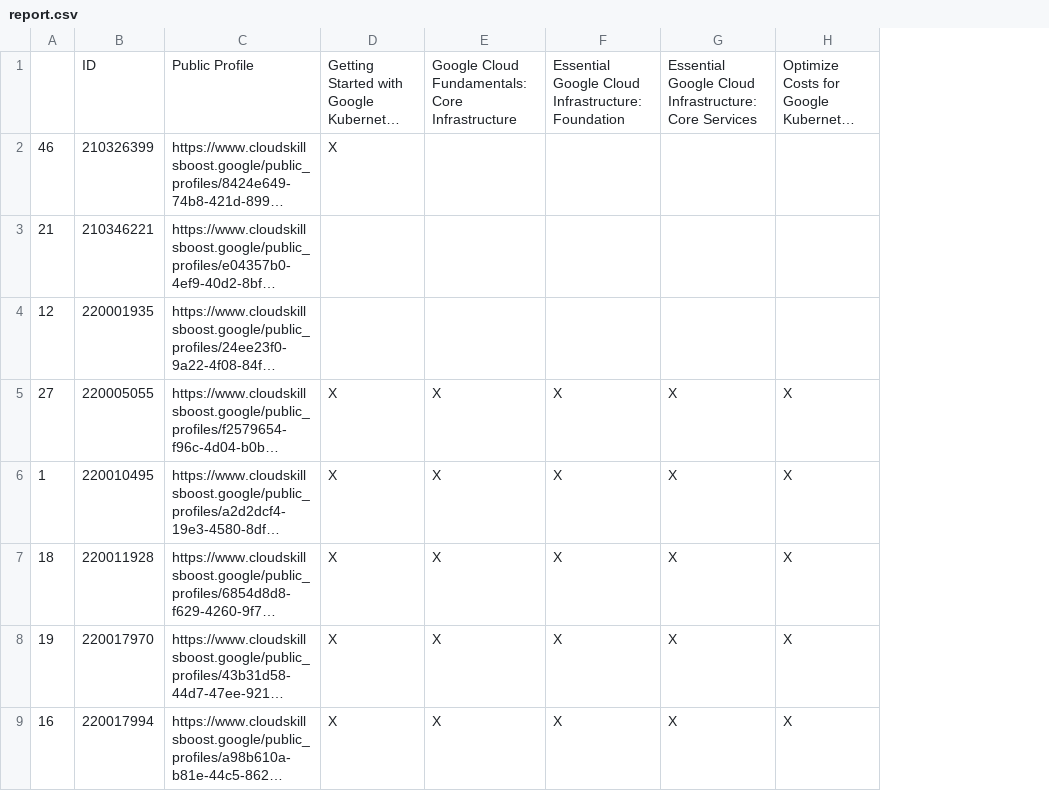
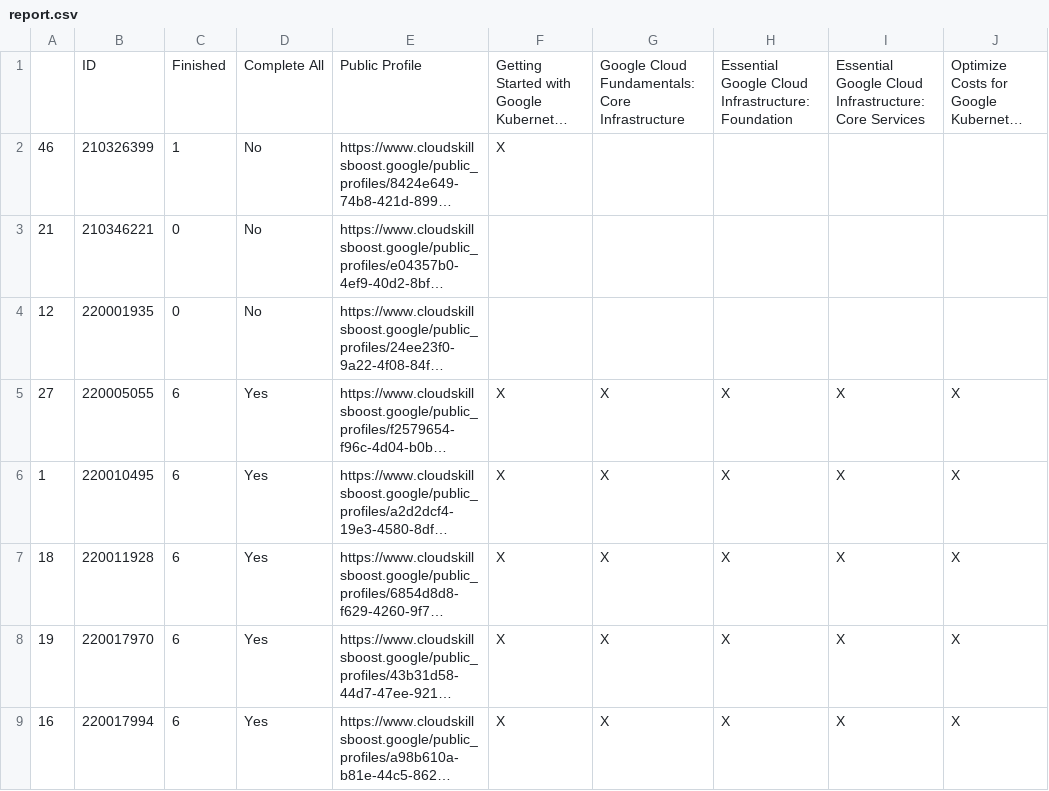
Before and after one commit to wongcyrus/google-cloud-skills-boost-progress-checker, a CSV file: report.csv, drawn as a sheet; only a part is shown; long unchanged cells end in …; the diff names each change by its address in the sheet, - before the commit and + after, or states it on an @@ line.

```diff
--- a/report.csv
+++ b/report.csv
+column C, rows 1-9: Finished | 1 | 0 | 0 | 6 | 6 | 6 | 6 | 6
+column D, rows 1-9: Complete All | No | No | No | Yes | Yes | Yes | Yes | Yes
```
Also changed, not shown: 3 other files.
